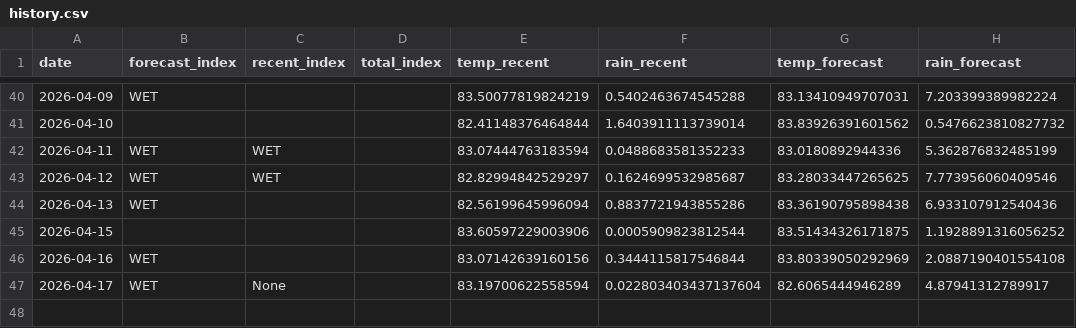
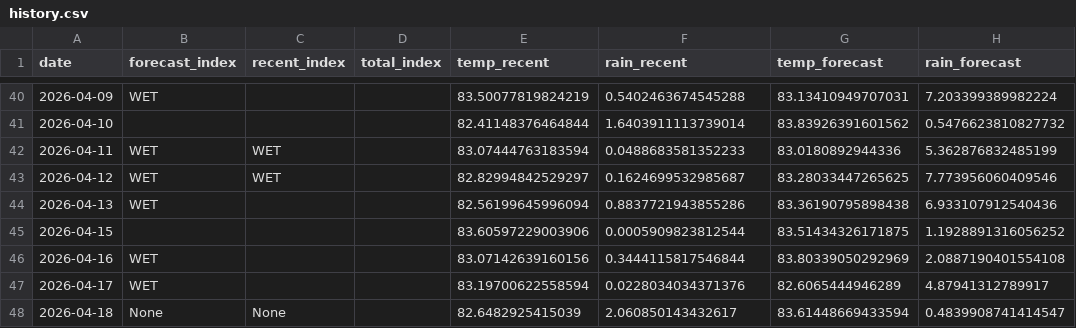
Before and after one commit to pacioos/palau-dashboard, a CSV file: data/history.csv, drawn as a sheet; only a part is shown, gaps mark what is left out.

```diff
--- a/data/history.csv
+++ b/data/history.csv
@@ -46,2 +46,3 @@ date,forecast_index,recent_index,total_index,temp_recent,rain_recent,temp_foreca
 2026-04-16,WET,,,83.07142639160156,0.3444115817546844,83.80339050292969,2.0887190401554108
-2026-04-17,WET,None,,83.19700622558594,0.022803403437137604,82.6065444946289,4.87941312789917
+2026-04-17,WET,,,83.19700622558594,0.0228034034371376,82.6065444946289,4.87941312789917
+2026-04-18,None,None,,82.6482925415039,2.060850143432617,83.61448669433594,0.4839908741414547
```
Also changed, not shown: 1 other file.
